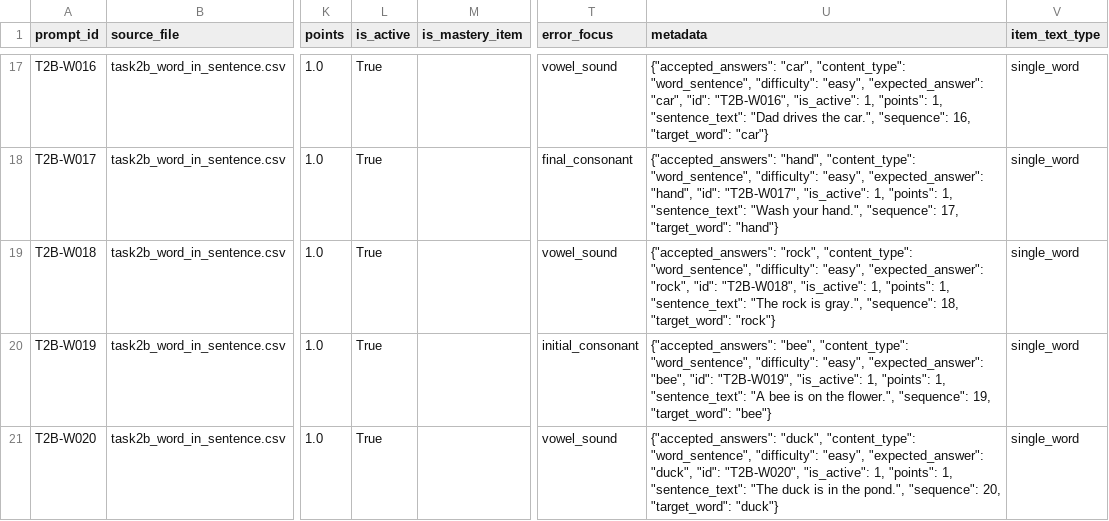
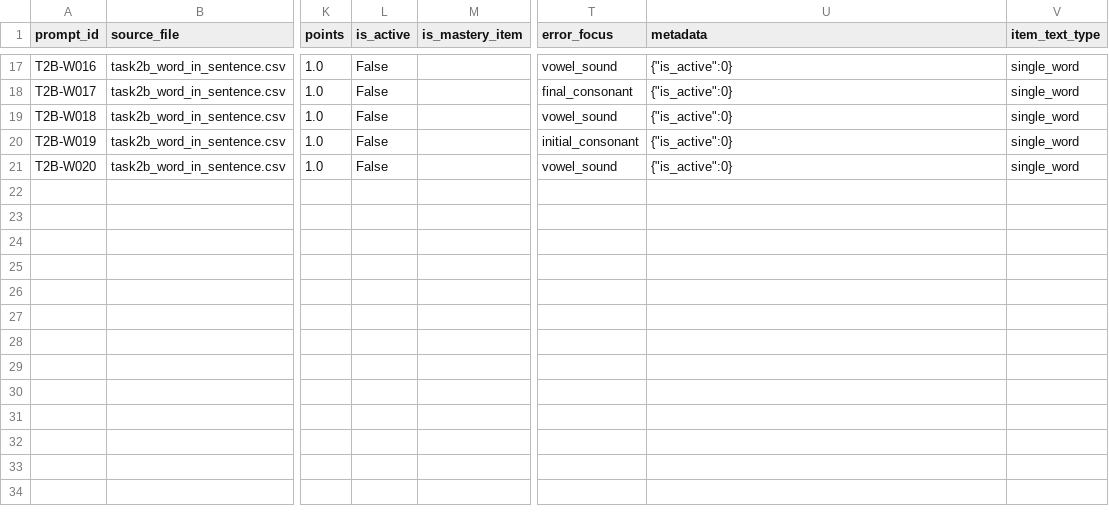
Before and after one commit to mendezjerick/ReaDirect, a CSV file: database/seed-data/readirect/task2b_word_in_sentence.csv, drawn as a sheet; only a part is shown, gaps mark what is left out; the diff covers the shown part only; the diff names each change by its address in the sheet, - before the commit and + after, or states it on an @@ line.

```diff
--- a/database/seed-data/readirect/task2b_word_in_sentence.csv
+++ b/database/seed-data/readirect/task2b_word_in_sentence.csv
-L17:L21 (is_active): True
+L17:L21 (is_active): False
-U17 (metadata): {"accepted_answers": "car", "content_type": "word_sentence", "difficulty": "easy", "expected_answer": "car", "id": "T2B-W016", "is_active": 1, "points": 1, "sentence_text": "Dad drives the car.", "sequence": 16, "target_word": "car"}
+U17 (metadata): {"is_active":0}
-U18 (metadata): {"accepted_answers": "hand", "content_type": "word_sentence", "difficulty": "easy", "expected_answer": "hand", "id": "T2B-W017", "is_active": 1, "points": 1, "sentence_text": "Wash your hand.", "sequence": 17, "target_word": "hand"}
+U18 (metadata): {"is_active":0}
-U19 (metadata): {"accepted_answers": "rock", "content_type": "word_sentence", "difficulty": "easy", "expected_answer": "rock", "id": "T2B-W018", "is_active": 1, "points": 1, "sentence_text": "The rock is gray.", "sequence": 18, "target_word": "rock"}
+U19 (metadata): {"is_active":0}
-U20 (metadata): {"accepted_answers": "bee", "content_type": "word_sentence", "difficulty": "easy", "expected_answer": "bee", "id": "T2B-W019", "is_active": 1, "points": 1, "sentence_text": "A bee is on the flower.", "sequence": 19, "target_word": "bee"}
+U20 (metadata): {"is_active":0}
-U21 (metadata): {"accepted_answers": "duck", "content_type": "word_sentence", "difficulty": "easy", "expected_answer": "duck", "id": "T2B-W020", "is_active": 1, "points": 1, "sentence_text": "The duck is in the pond.", "sequence": 20, "target_word": "duck"}
+U21 (metadata): {"is_active":0}
```
Also changed, not shown: 36 edited cells elsewhere in this file, content-bank/export/assessment/task2a_rhyming_words.csv, database/seed-data/readirect/reading_passages.csv, 46 other files.
